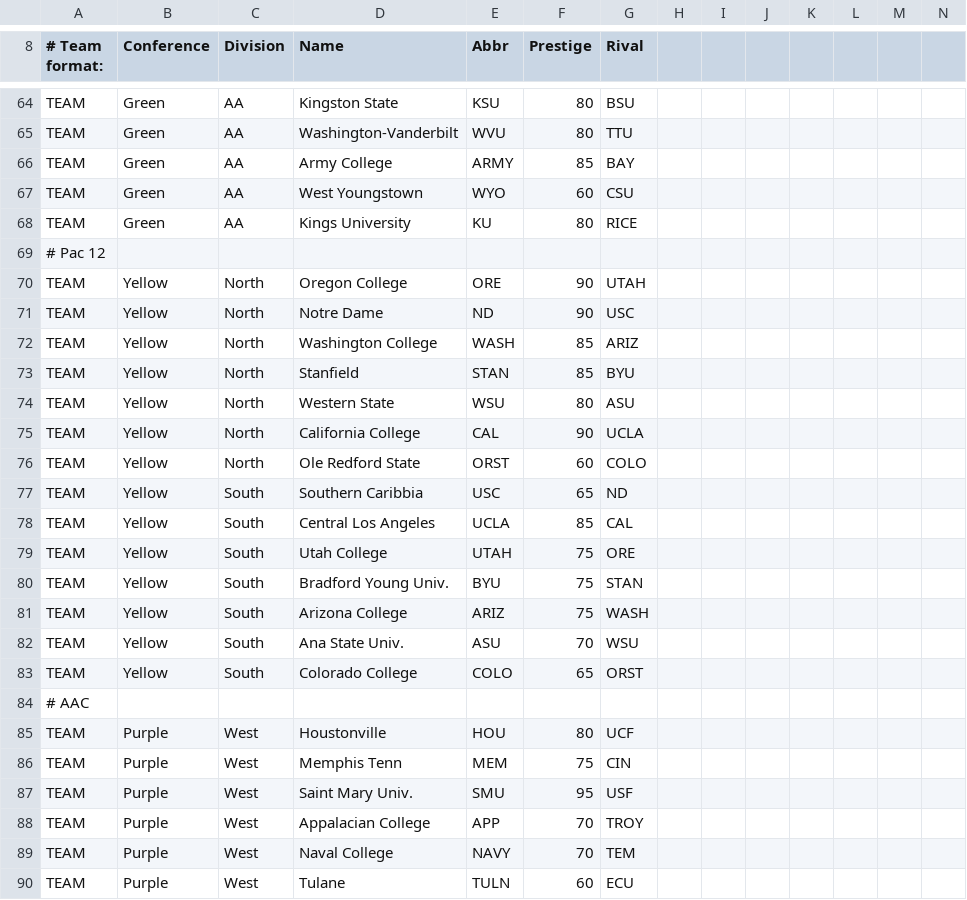
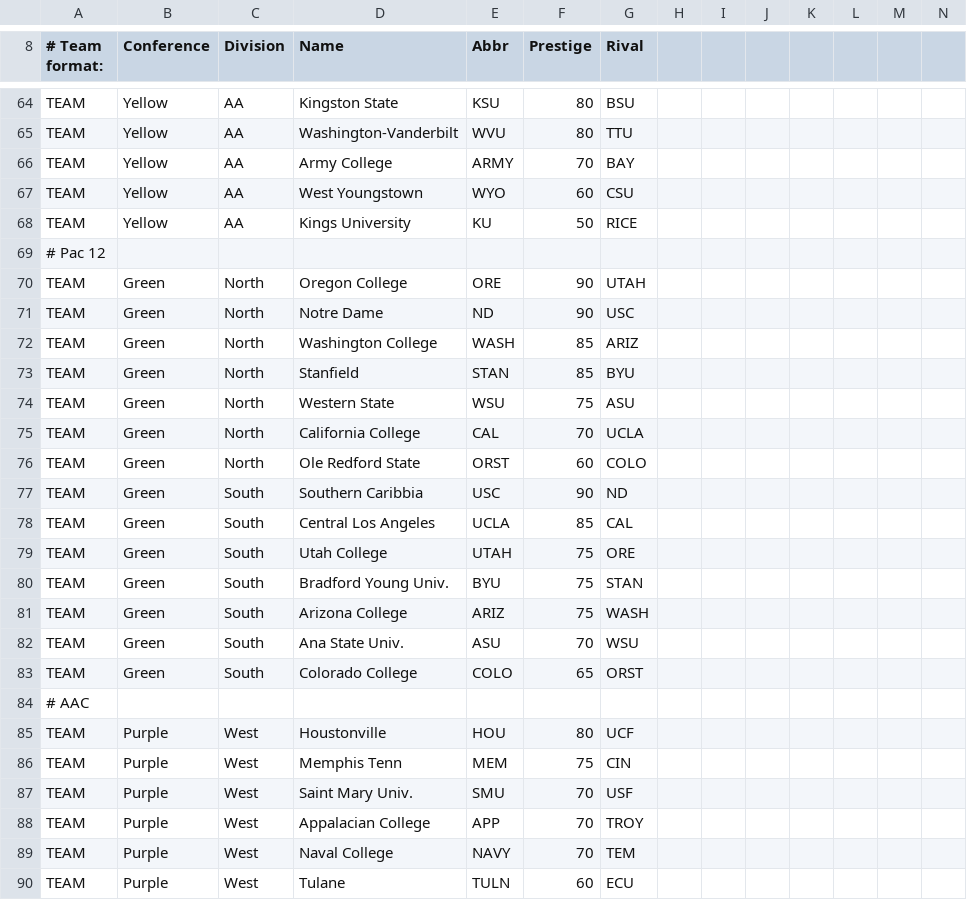
Before and after one commit to herelieszay/CBFII, a CSV file: IHSA Universe.csv, drawn as a sheet; only a part is shown, gaps mark what is left out; the diff covers the shown part only; the diff names each change by its address in the sheet, - before the commit and + after, or states it on an @@ line.

```diff
--- a/IHSA Universe.csv
+++ b/IHSA Universe.csv
-B64:B68 (Conference): Green
+B64:B68 (Conference): Yellow
-F66 (Prestige): 85
+F66 (Prestige): 70
-F68 (Prestige): 80
+F68 (Prestige): 50
-B70:B83 (Conference): Yellow
+B70:B83 (Conference): Green
-F74 (Prestige): 80
+F74 (Prestige): 75
-F75 (Prestige): 90
+F75 (Prestige): 70
-F77 (Prestige): 65
+F77 (Prestige): 90
-F87 (Prestige): 95
+F87 (Prestige): 70
```
Also changed, not shown: 46 edited cells elsewhere in this file.
